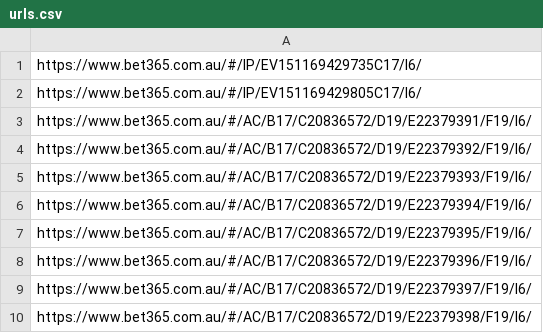
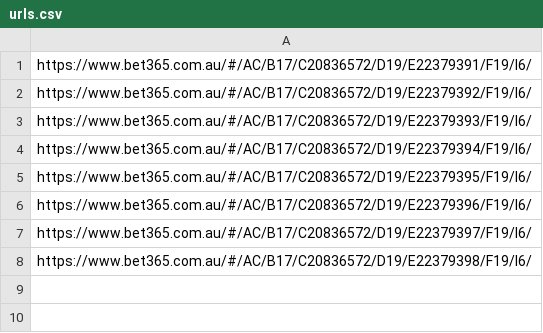
Before and after one commit to jamesbrown1417/NHL, a CSV file: Data/BET365_HTML/urls.csv, drawn as a sheet.

```diff
--- a/Data/BET365_HTML/urls.csv
+++ b/Data/BET365_HTML/urls.csv
@@ -1,3 +1 @@
-https://www.bet365.com.au/#/IP/EV151169429735C17/I6/
-https://www.bet365.com.au/#/IP/EV151169429805C17/I6/
 https://www.bet365.com.au/#/AC/B17/C20836572/D19/E22379391/F19/I6/
```
Also changed, not shown: Data/scraped_odds/pinnacle_assists.csv, Data/scraped_odds/pinnacle_goals.csv, 37 other files.
